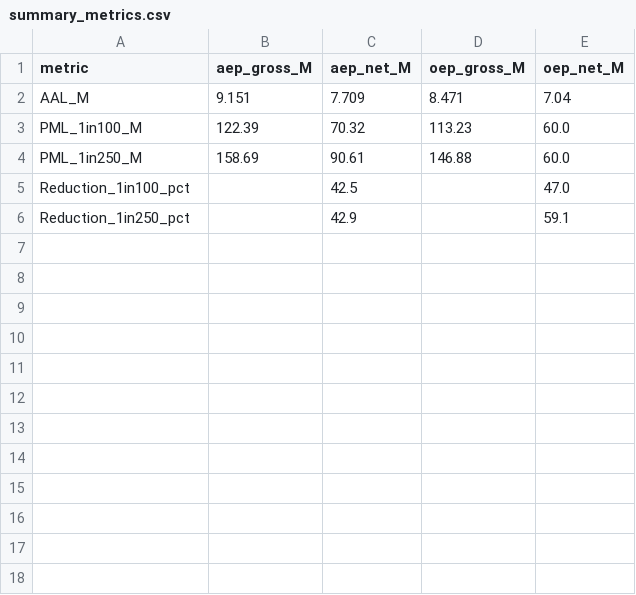
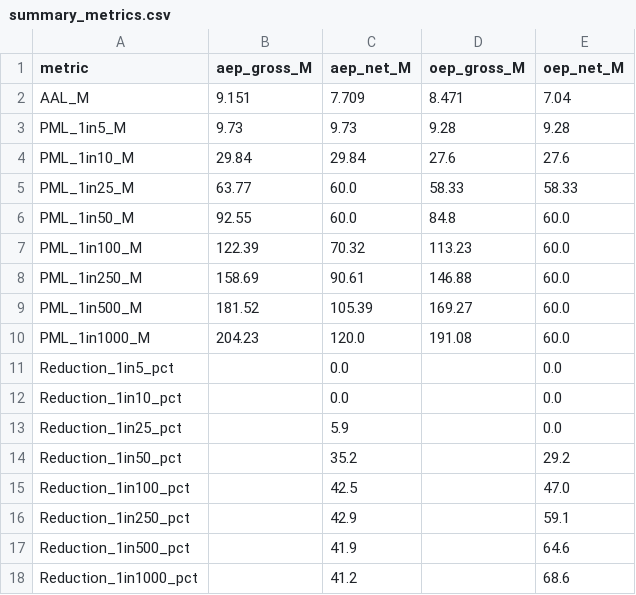
Before and after one commit to AsMagiic/hurricane-cat-model, a CSV file: results/summary_metrics.csv, drawn as a sheet.

```diff
--- a/results/summary_metrics.csv
+++ b/results/summary_metrics.csv
@@ -2,5 +2,17 @@ metric,aep_gross_M,aep_net_M,oep_gross_M,oep_net_M
 AAL_M,9.151,7.709,8.471,7.04
+PML_1in5_M,9.73,9.73,9.28,9.28
+PML_1in10_M,29.84,29.84,27.6,27.6
+PML_1in25_M,63.77,60.0,58.33,58.33
+PML_1in50_M,92.55,60.0,84.8,60.0
 PML_1in100_M,122.39,70.32,113.23,60.0
 PML_1in250_M,158.69,90.61,146.88,60.0
+PML_1in500_M,181.52,105.39,169.27,60.0
+PML_1in1000_M,204.23,120.0,191.08,60.0
+Reduction_1in5_pct,,0.0,,0.0
+Reduction_1in10_pct,,0.0,,0.0
+Reduction_1in25_pct,,5.9,,0.0
+Reduction_1in50_pct,,35.2,,29.2
 Reduction_1in100_pct,,42.5,,47.0
 Reduction_1in250_pct,,42.9,,59.1
+Reduction_1in500_pct,,41.9,,64.6
+Reduction_1in1000_pct,,41.2,,68.6
```
Also changed, not shown: 8 other files.
